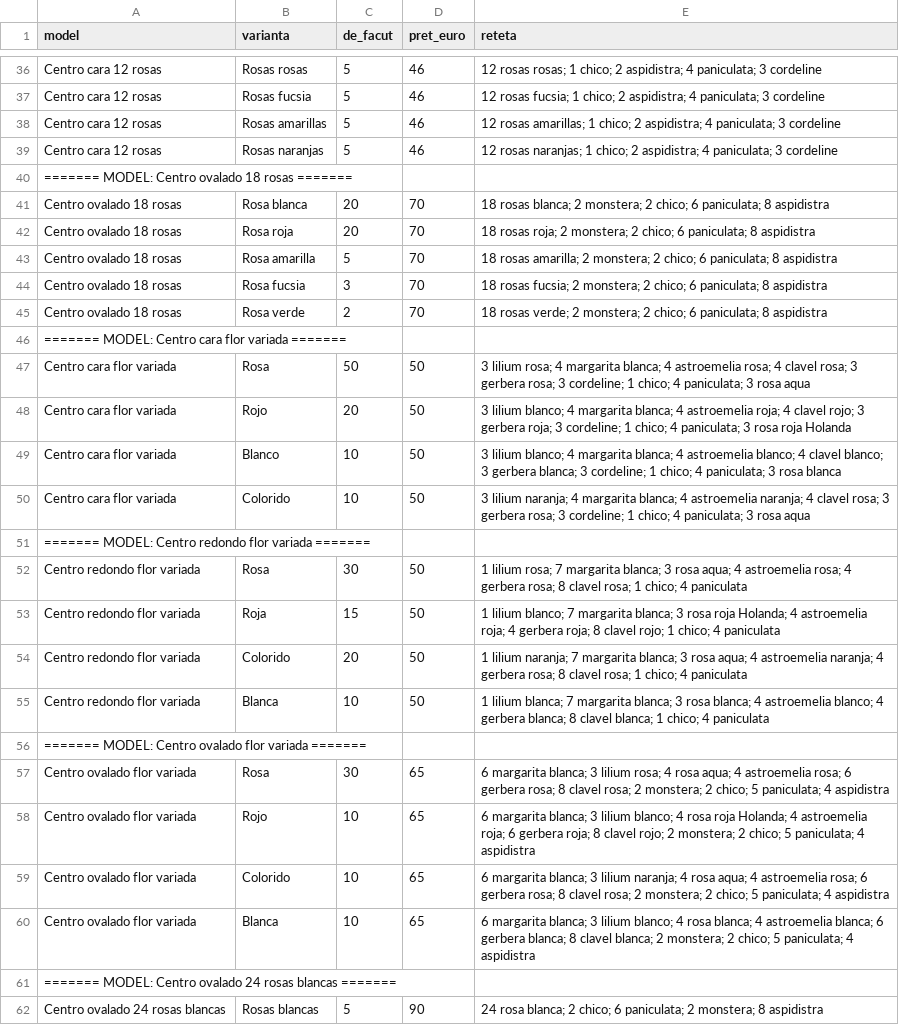
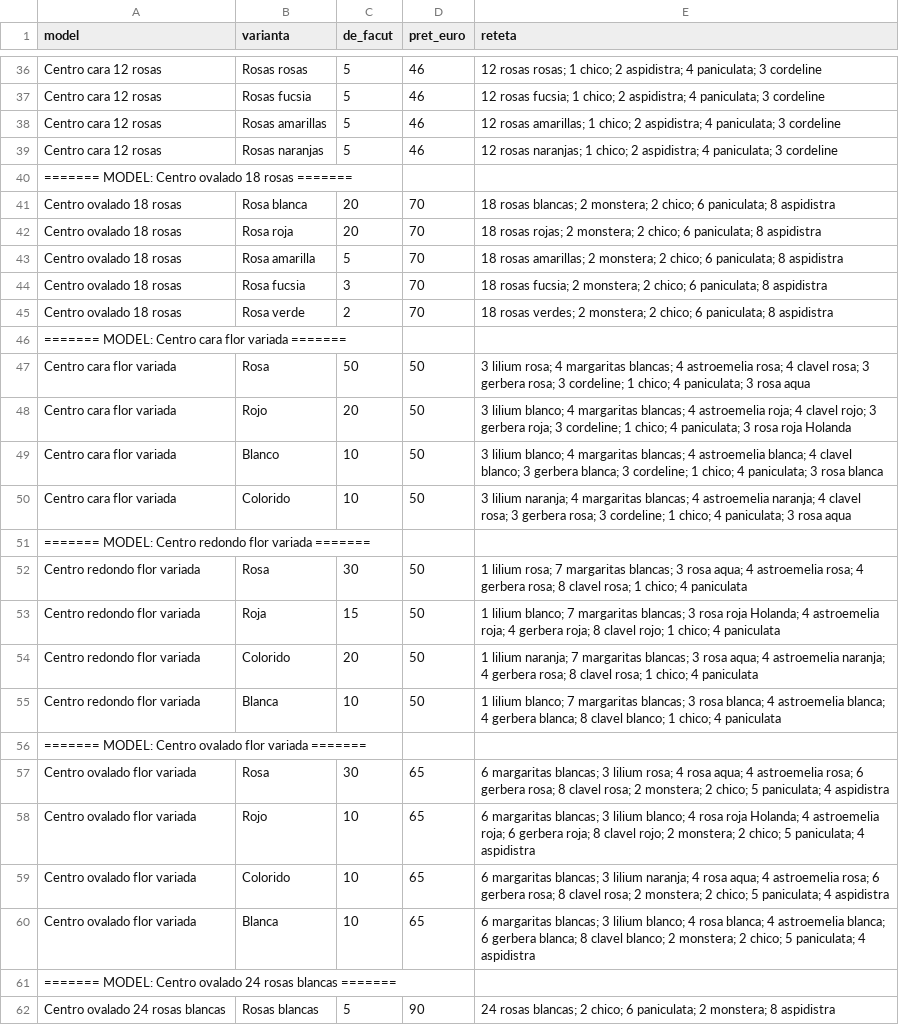
Before and after one commit to emi03-byte/Florarie, a CSV file: catalogue-centre-flori.csv, drawn as a sheet; only a part is shown, gaps mark what is left out; the diff covers the shown part only; the diff names each change by its address in the sheet, - before the commit and + after, or states it on an @@ line.

```diff
--- a/catalogue-centre-flori.csv
+++ b/catalogue-centre-flori.csv
-E41 (reteta): 18 rosas blanca; 2 monstera;…
+E41 (reteta): 18 rosas blancas; 2 monstera;…
-E42 (reteta): 18 rosas roja; 2 monstera;…
+E42 (reteta): 18 rosas rojas; 2 monstera;…
-E43 (reteta): 18 rosas amarilla; 2 monstera;…
+E43 (reteta): 18 rosas amarillas; 2 monstera;…
-E45 (reteta): 18 rosas verde; 2 monstera;…
+E45 (reteta): 18 rosas verdes; 2 monstera;…
-E47 (reteta): …rosa; 4 margarita blanca; 4 astroemelia…
+E47 (reteta): …rosa; 4 margaritas blancas; 4 astroemelia…
-E48 (reteta): …blanco; 4 margarita blanca; 4 astroemelia…
+E48 (reteta): …blanco; 4 margaritas blancas; 4 astroemelia…
-E49 (reteta): …blanco; 4 margarita blanca; 4 astroemelia blanco; 4 clavel…
+E49 (reteta): …blanco; 4 margaritas blancas; 4 astroemelia blanca; 4 clavel…
-E50 (reteta): …naranja; 4 margarita blanca; 4 astroemelia…
+E50 (reteta): …naranja; 4 margaritas blancas; 4 astroemelia…
-E52 (reteta): …rosa; 7 margarita blanca; 3 rosa…
+E52 (reteta): …rosa; 7 margaritas blancas; 3 rosa…
-E53 (reteta): …blanco; 7 margarita blanca; 3 rosa…
+E53 (reteta): …blanco; 7 margaritas blancas; 3 rosa…
-E54 (reteta): …naranja; 7 margarita blanca; 3 rosa…
+E54 (reteta): …naranja; 7 margaritas blancas; 3 rosa…
-E55 (reteta): 1 lilium blanca; 7 margarita blanca; 3 rosa blanca; 4 astroemelia blanco; 4 gerbera blanca; 8 clavel blanca; 1 chico;…
+E55 (reteta): 1 lilium blanco; 7 margaritas blancas; 3 rosa blanca; 4 astroemelia blanca; 4 gerbera blanca; 8 clavel blanco; 1 chico;…
-E57 (reteta): 6 margarita blanca; 3 lilium…
+E57 (reteta): 6 margaritas blancas; 3 lilium…
-E58 (reteta): 6 margarita blanca; 3 lilium…
+E58 (reteta): 6 margaritas blancas; 3 lilium…
-E59 (reteta): 6 margarita blanca; 3 lilium…
+E59 (reteta): 6 margaritas blancas; 3 lilium…
-E60 (reteta): 6 margarita blanca; 3 lilium blanco; 4 rosa blanca; 4 astroemelia blanca; 6 gerbera blanca; 8 clavel blanca; 2 monstera;…
+E60 (reteta): 6 margaritas blancas; 3 lilium blanco; 4 rosa blanca; 4 astroemelia blanca; 6 gerbera blanca; 8 clavel blanco; 2 monstera;…
-E62 (reteta): 24 rosa blanca; 2 chico;…
+E62 (reteta): 24 rosas blancas; 2 chico;…
```
Also changed, not shown: 13 edited cells elsewhere in this file, 21 other files.
